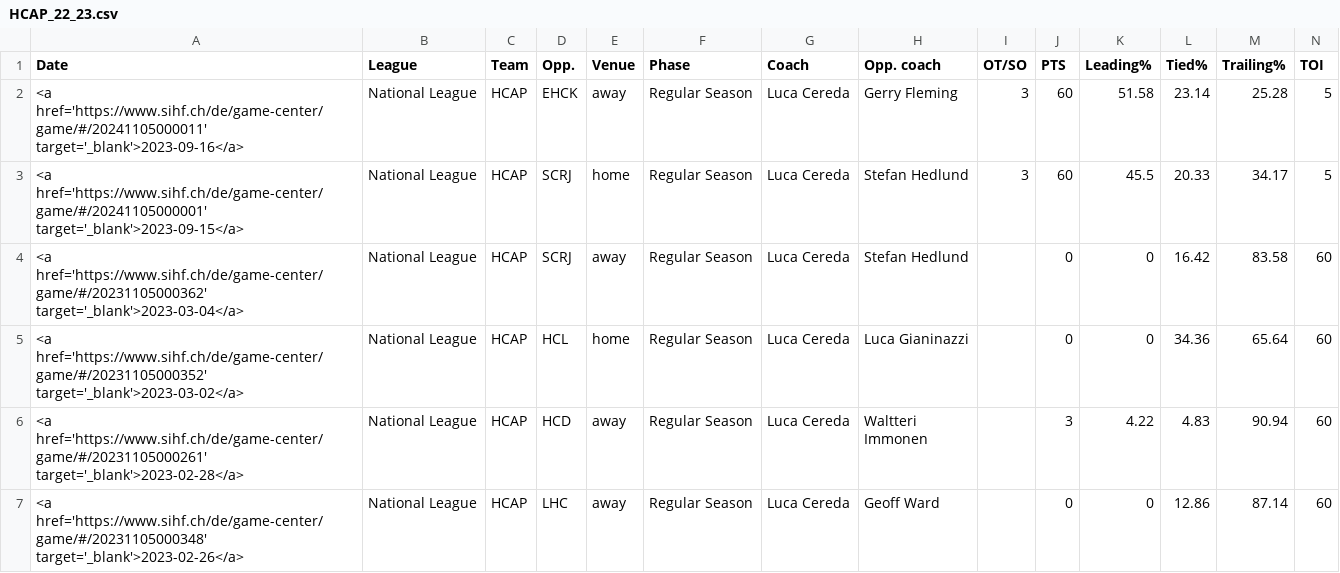
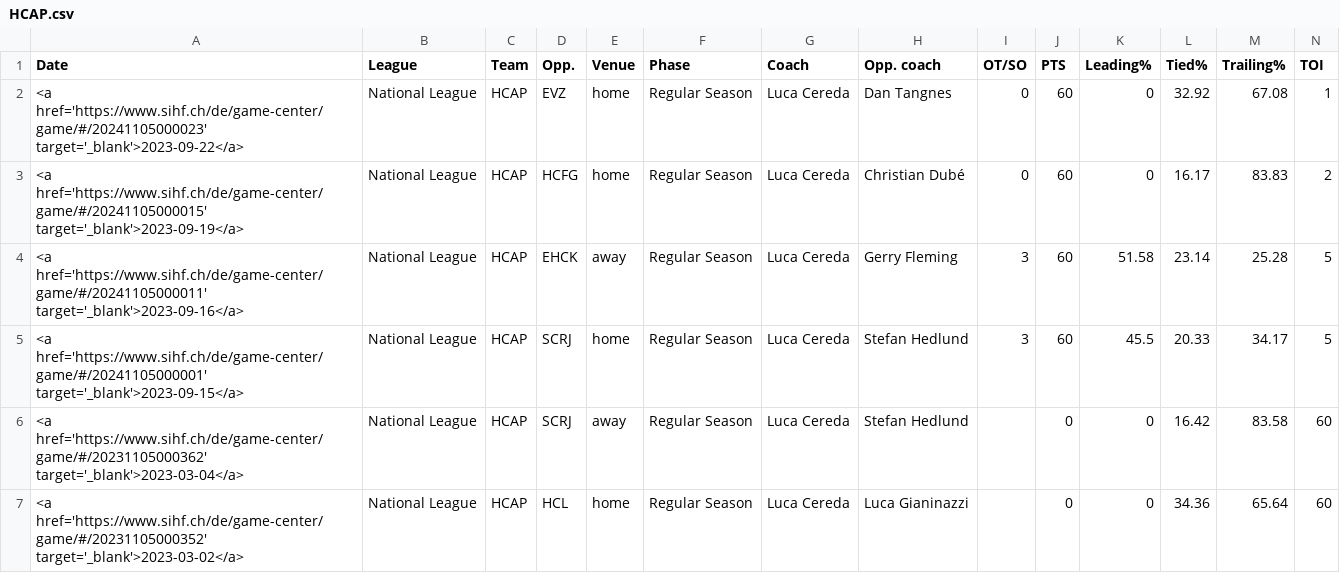
Before and after one commit to drantini/nlpredictor, a CSV file: data/games/HCAP.csv (was data/games/HCAP_22_23.csv), drawn as a sheet; only a part is shown; the shorter side is filled out with more unchanged rows; rows hold the shown columns only; the diff names each change by its address in the sheet, - before the commit and + after, or states it on an @@ line.

```diff
--- a/data/games/HCAP_22_23.csv
+++ b/data/games/HCAP.csv
+row 2: <a href='https://www.sihf.ch/de/game-center/game/#/20241105000023' target='_blank'>2023-09-22</a> | National League | HCAP | EVZ | home | Regular Season | Luca Cereda | Dan Tangnes | 0 | 60 | 0 | 32.92 | 67.08 | 1
+row 3: <a href='https://www.sihf.ch/de/game-center/game/#/20241105000015' target='_blank'>2023-09-19</a> | National League | HCAP | HCFG | home | Regular Season | Luca Cereda | Christian Dubé | 0 | 60 | 0 | 16.17 | 83.83 | 2
```
Also changed, not shown: data/games/Combined_Games.csv, data/games/EHCB.csv, 25 other files.
